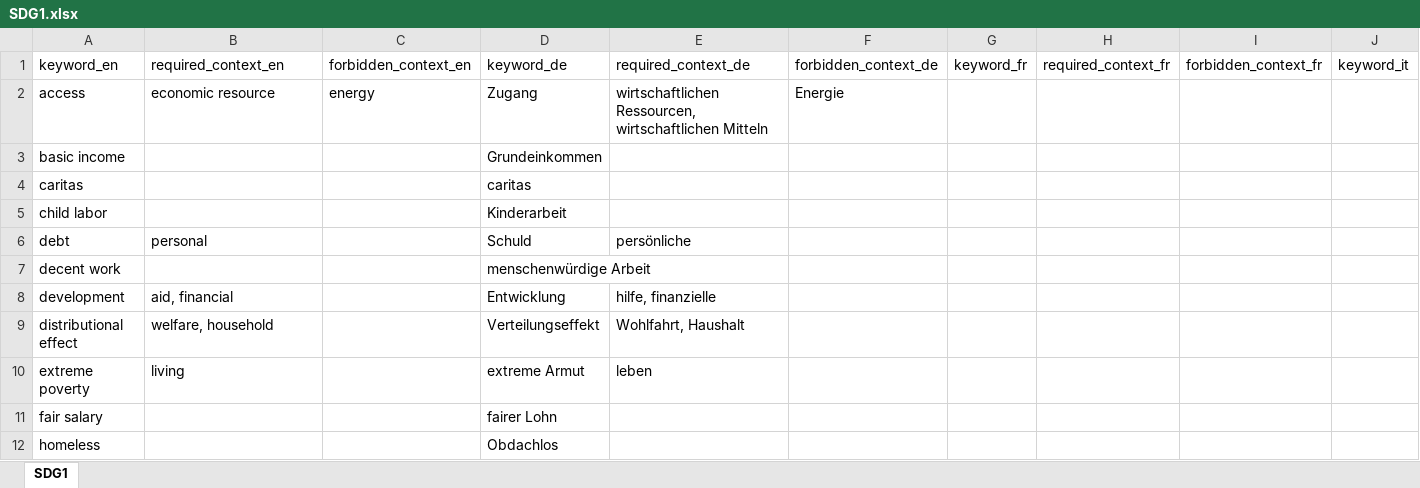
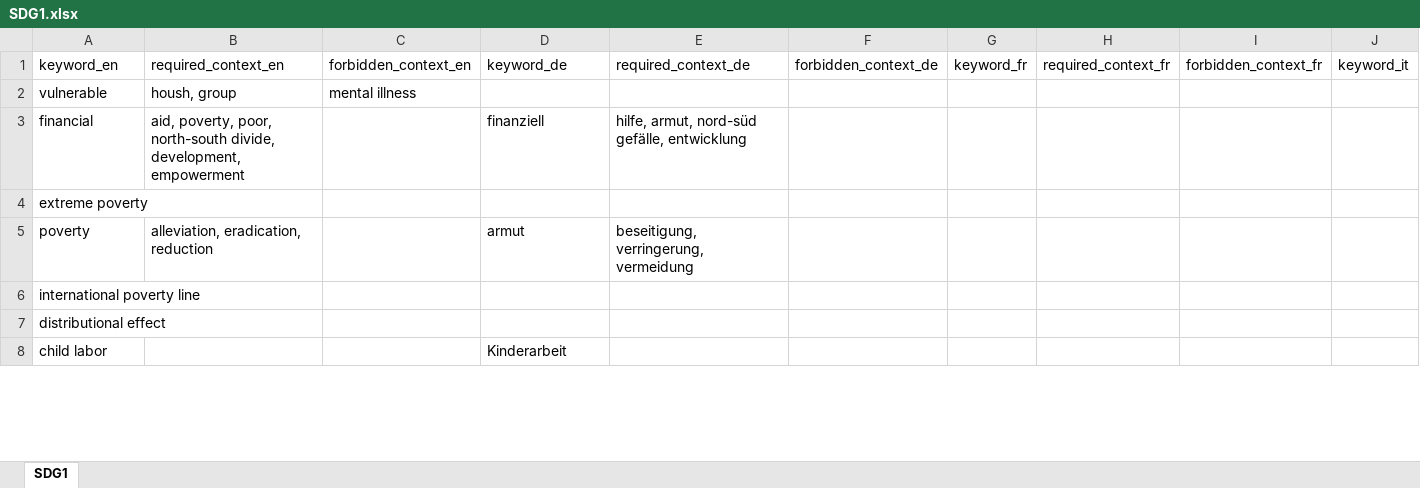
Before and after one commit to sustainability-zhaw/keywords, an Excel workbook: data/sdgs/SDG1.xlsx, sheet SDG1, drawn as a sheet; only a part is shown; values as stored, in another font and other column widths than the file's, no borders; table styles not drawn; removed rows and columns are numbered as before the commit, all else as after; rows hold the shown columns only; the diff covers the shown part only; the diff names each change by its address in the sheet, - before the commit and + after, or states it on an @@ line.

Commit message:
Update SDG1.xlsx
Testing old file version

```diff
--- a/data/sdgs/SDG1.xlsx (sheet SDG1)
+++ b/data/sdgs/SDG1.xlsx (sheet SDG1)
-row 2: access | economic resource | energy | Zugang | wirtschaftlichen Ressourcen, wirtschaftlichen Mitteln | Energie
-row 3: basic income |  |  | Grundeinkommen
-row 4: caritas |  |  | caritas
+row 2: vulnerable | housh, group | mental illness
+row 3: financial | aid, poverty, poor, north-south divide, development, empowerment |  | finanziell | hilfe, armut, nord-süd gefälle, entwicklung
+row 4: extreme poverty
+row 5: poverty | alleviation, eradication, reduction |  | armut | beseitigung, verringerung, vermeidung
+row 6: international poverty line
+row 7: distributional effect
-row 6: debt | personal |  | Schuld | persönliche
-row 7: decent work |  |  | menschenwürdige Arbeit
-row 8: development | aid, financial |  | Entwicklung | hilfe, finanzielle
-row 9: distributional effect | welfare, household |  | Verteilungseffekt | Wohlfahrt, Haushalt
-row 10: extreme poverty | living |  | extreme Armut | leben
-row 11: fair salary |  |  | fairer Lohn
-row 12: homeless |  |  | Obdachlos
```
Also changed, not shown: 6 added rows, 13 removed rows and 1 edited cell elsewhere in this sheet.
